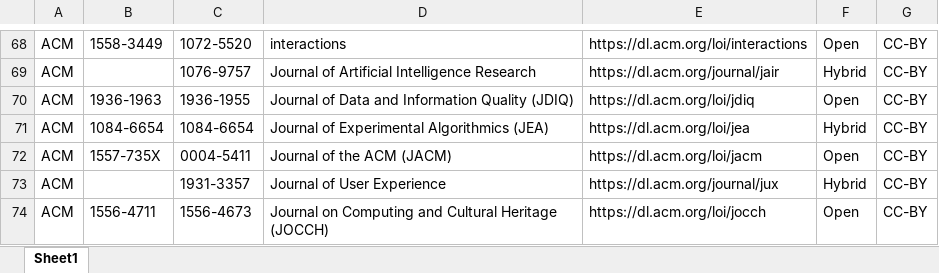
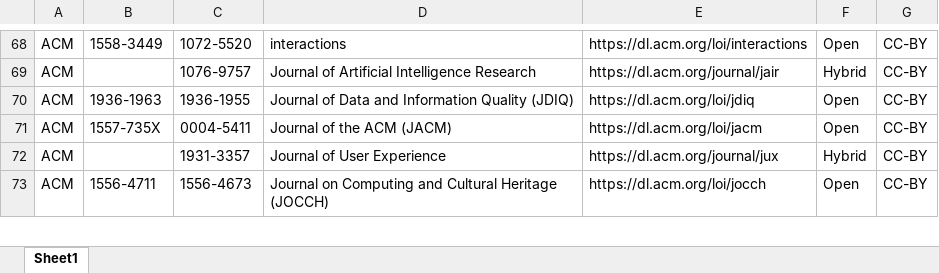
Before and after one commit to Kungbib/oa-tskr, an Excel workbook: Bibsam_tidskriftslistor/scifree_data_acm.xlsx, sheet Sheet1, drawn as a sheet; only a part is shown, gaps mark what is left out; values as stored, in another font and other column widths than the file's, no borders; table styles not drawn; the diff names each change by its address in the sheet, - before the commit and + after, or states it on an @@ line.

```diff
--- a/Bibsam_tidskriftslistor/scifree_data_acm.xlsx (sheet Sheet1)
+++ b/Bibsam_tidskriftslistor/scifree_data_acm.xlsx (sheet Sheet1)
-row 71: ACM | 1084-6654 | 1084-6654 | Journal of Experimental Algorithmics (JEA) | https://dl.acm.org/loi/jea | Hybrid | CC-BY
```
Also changed, not shown: Bibsam_tidskriftslistor/Uppdateringar/Tidskriftslistor_ändringar_2026.xlsx, Bibsam_tidskriftslistor/scifree_data_bmj.xlsx, 1 other file.
